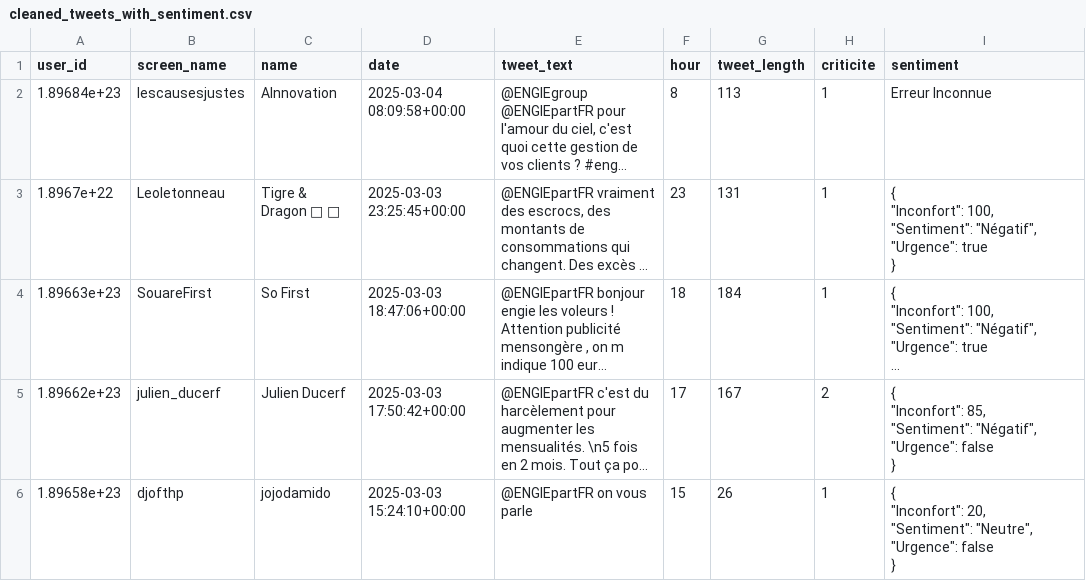
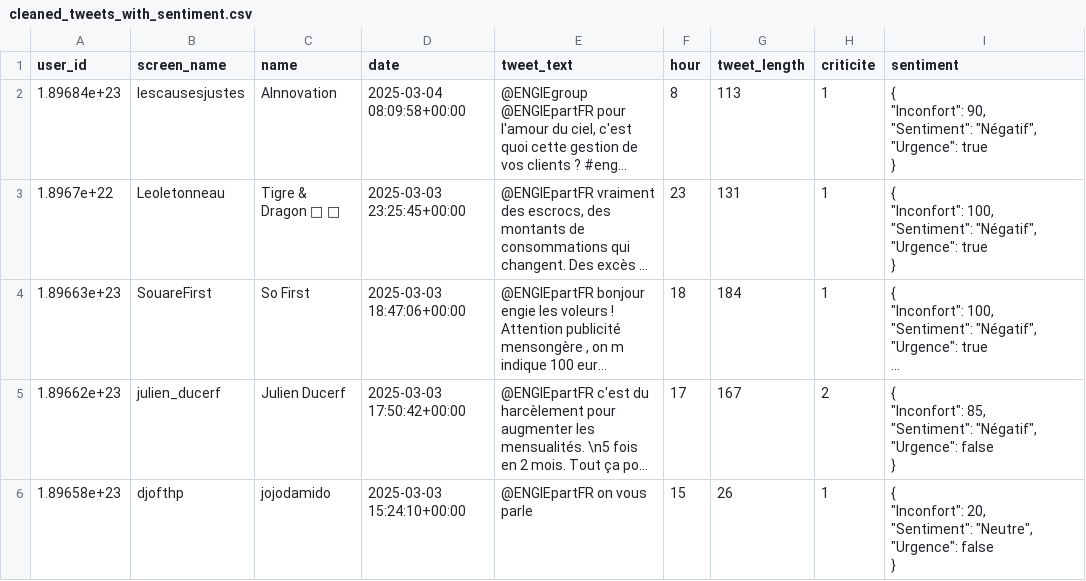
Before and after one commit to firasbourguiba/Challenge48, a CSV file: data/cleaned_tweets_with_sentiment.csv, drawn as a sheet; only a part is shown; long unchanged cells end in …; ↵ is a line break in a cell; the diff names each change by its address in the sheet, - before the commit and + after, or states it on an @@ line.

Commit message:
corrige premieur ligne

```diff
--- a/data/cleaned_tweets_with_sentiment.csv
+++ b/data/cleaned_tweets_with_sentiment.csv
-I2 (sentiment): Erreur Inconnue
+I2 (sentiment): { ↵ "Inconfort": 90, ↵ "Sentiment": "Négatif", ↵ "Urgence": true ↵ }
```
